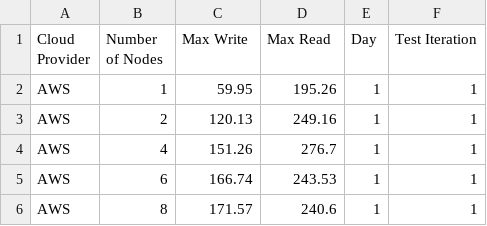
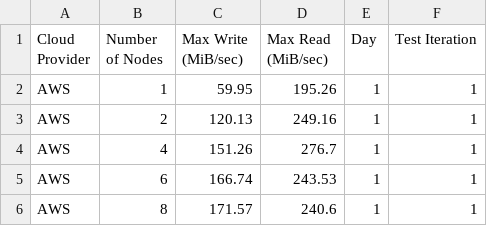
Before and after one commit to Windz-GameDev/Analysis, a CSV file: datasets/combined_ior_df.csv, drawn as a sheet; only a part is shown.

```diff
--- a/datasets/combined_ior_df.csv
+++ b/datasets/combined_ior_df.csv
@@ -1,2 +1,2 @@
-Cloud Provider,Number of Nodes,Max Write,Max Read,Day,Test Iteration
+Cloud Provider,Number of Nodes,Max Write (MiB/sec),Max Read (MiB/sec),Day,Test Iteration
 AWS,1,59.95,195.26,1,1
```
Also changed, not shown: 6 other files.
